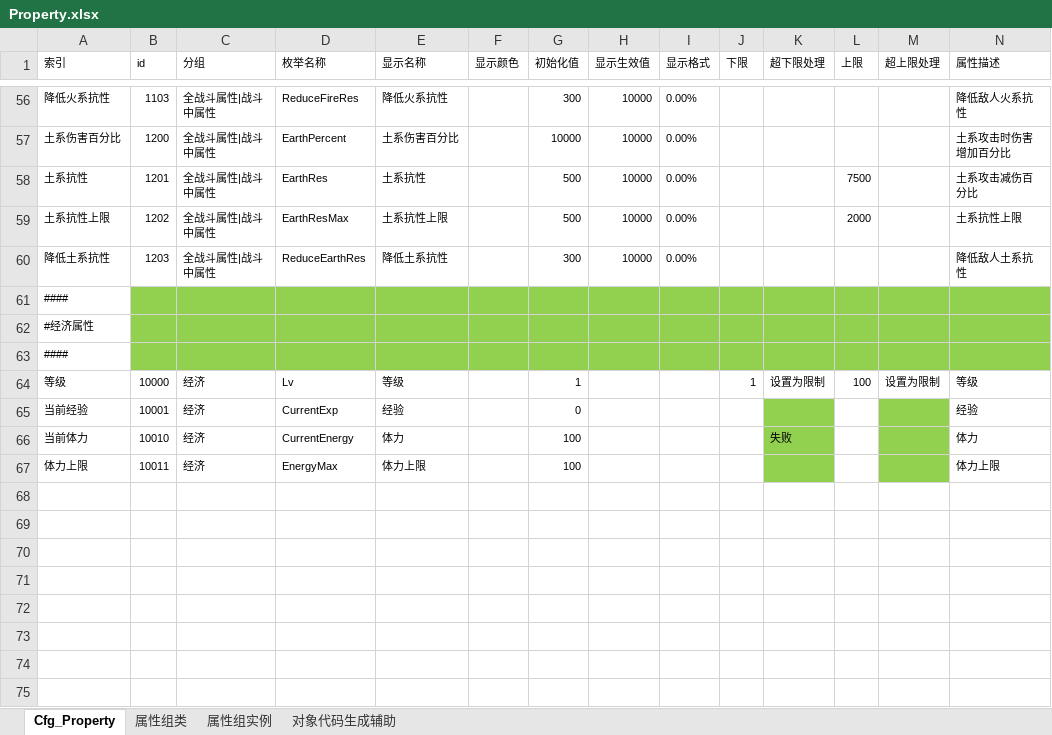
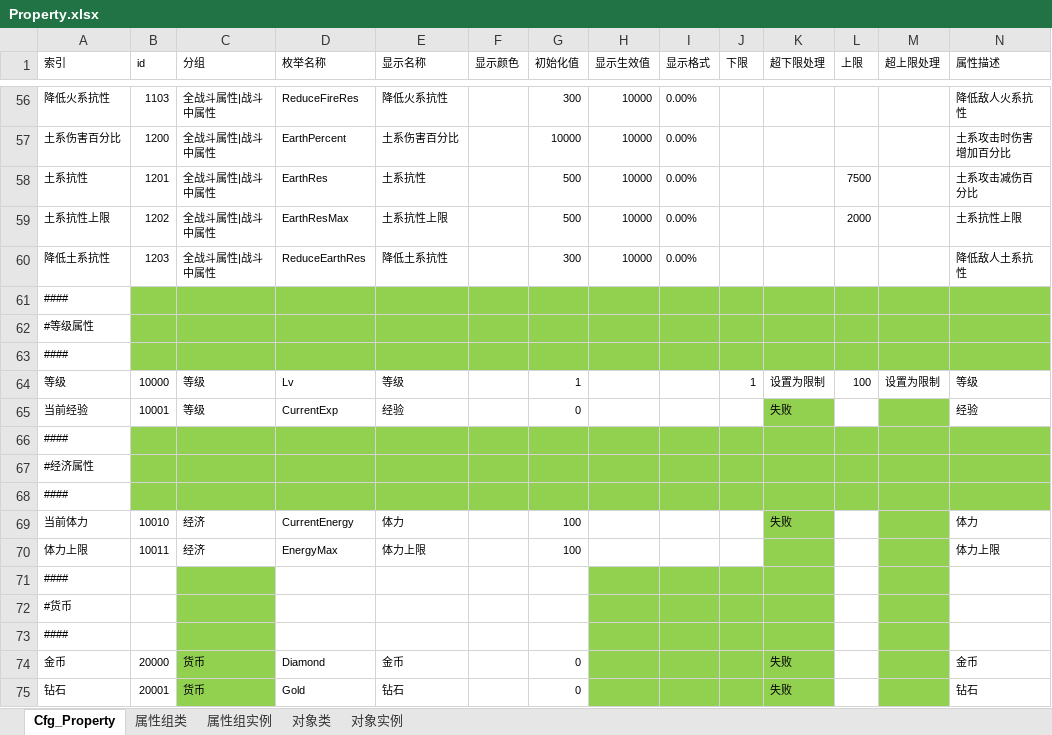
Before and after one commit to MaoMao1986/PokerGame, an Excel workbook: Doc/导出配置/Property.xlsx, sheet Cfg_Property, drawn as a sheet; only a part is shown, gaps mark what is left out; values as stored, in another font and other column widths than the file's, no borders; table styles not drawn; removed rows and columns are numbered as before the commit, all else as after; the diff names each change by its address in the sheet, - before the commit and + after, or states it on an @@ line.

```diff
--- a/Doc/导出配置/Property.xlsx (sheet Cfg_Property)
+++ b/Doc/导出配置/Property.xlsx (sheet Cfg_Property)
-sheet tab: 对象代码生成辅助
+sheet tab: 对象实例
+sheet tab: 对象类
+row 62: #等级属性
+row 63: ####
+row 64: 等级 | 10000 | 等级 | Lv | 等级 |  | 1 |  |  | 1 | 设置为限制 | 100 | 设置为限制 | 等级
+row 65: 当前经验 | 10001 | 等级 | CurrentExp | 经验 |  | 0 |  |  |  | 失败 |  |  | 经验
+row 66: ####
-row 64: 等级 | 10000 | 经济 | Lv | 等级 |  | 1 |  |  | 1 | 设置为限制 | 100 | 设置为限制 | 等级
-row 65: 当前经验 | 10001 | 经济 | CurrentExp | 经验 |  | 0 |  |  |  |  |  |  | 经验
+row 71: ####
+row 72: #货币
+row 73: ####
+row 74: 金币 | 20000 | 货币 | Diamond | 金币 |  | 0 |  |  |  | 失败 |  |  | 金币
+row 75: 钻石 | 20001 | 货币 | Gold | 钻石 |  | 0 |  |  |  | 失败 |  |  | 钻石
```
Also changed, not shown: sheet 对象实例, sheet 属性组类, sheet 属性组实例, Doc/导出配置/Level.xlsx, Doc/导出配置/Map.xlsx, 45 other files.
